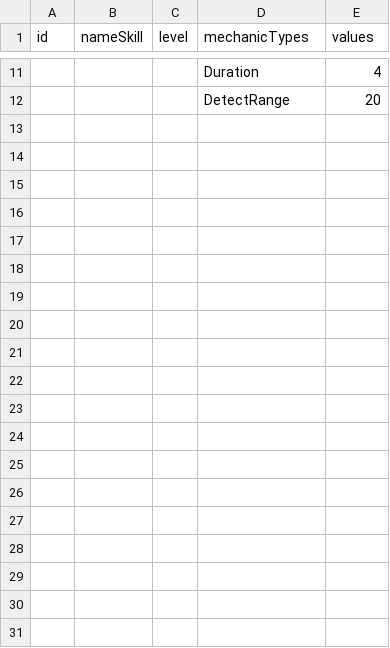
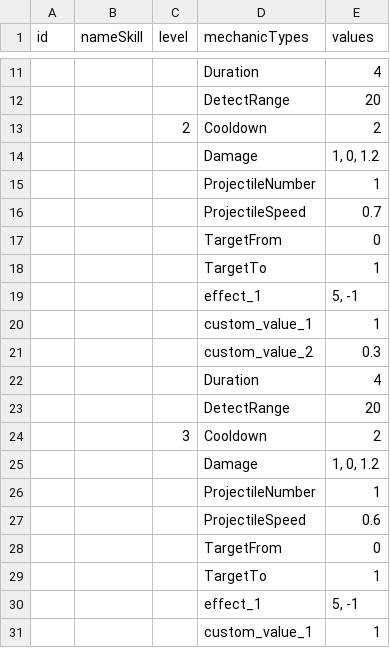
Before and after one commit to Giap2k4/survival, a CSV file: Assets/_Project/Csv/Feature/Skill/Skill_7.csv, drawn as a sheet; only a part is shown, gaps mark what is left out; the diff covers the shown part only; the diff names each change by its address in the sheet, - before the commit and + after, or states it on an @@ line.

```diff
--- a/Assets/_Project/Csv/Feature/Skill/Skill_7.csv
+++ b/Assets/_Project/Csv/Feature/Skill/Skill_7.csv
+row 13:  |  | 2 | Cooldown | 2
+row 14:  |  |  | Damage | 1, 0, 1.2
+row 15:  |  |  | ProjectileNumber | 1
+row 16:  |  |  | ProjectileSpeed | 0.7
+row 17:  |  |  | TargetFrom | 0
+row 18:  |  |  | TargetTo | 1
+row 19:  |  |  | effect_1 | 5, -1
+row 20:  |  |  | custom_value_1 | 1
+row 21:  |  |  | custom_value_2 | 0.3
+row 22:  |  |  | Duration | 4
+row 23:  |  |  | DetectRange | 20
+row 24:  |  | 3 | Cooldown | 2
+row 25:  |  |  | Damage | 1, 0, 1.2
+row 26:  |  |  | ProjectileNumber | 1
+row 27:  |  |  | ProjectileSpeed | 0.6
+row 28:  |  |  | TargetFrom | 0
+row 29:  |  |  | TargetTo | 1
+row 30:  |  |  | effect_1 | 5, -1
+row 31:  |  |  | custom_value_1 | 1
```
Also changed, not shown: 25 added rows elsewhere in this file, Assets/_Project/Csv/Feature/Skill/Skill_3.csv, Assets/_Project/Csv/Feature/Skill/Skill_4.csv, 22 other files.
